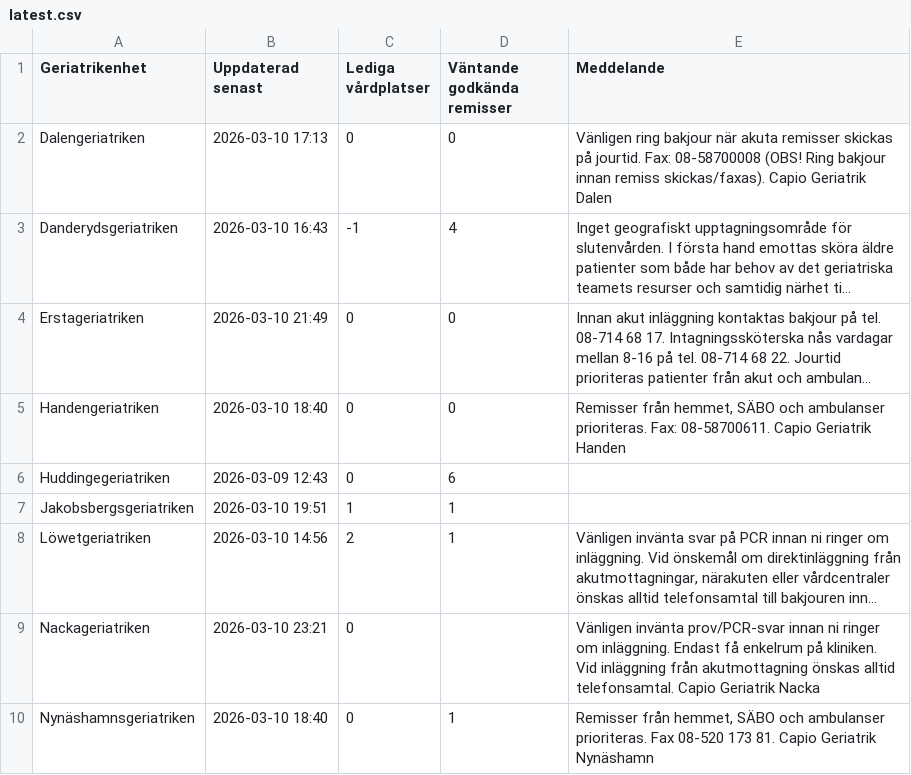
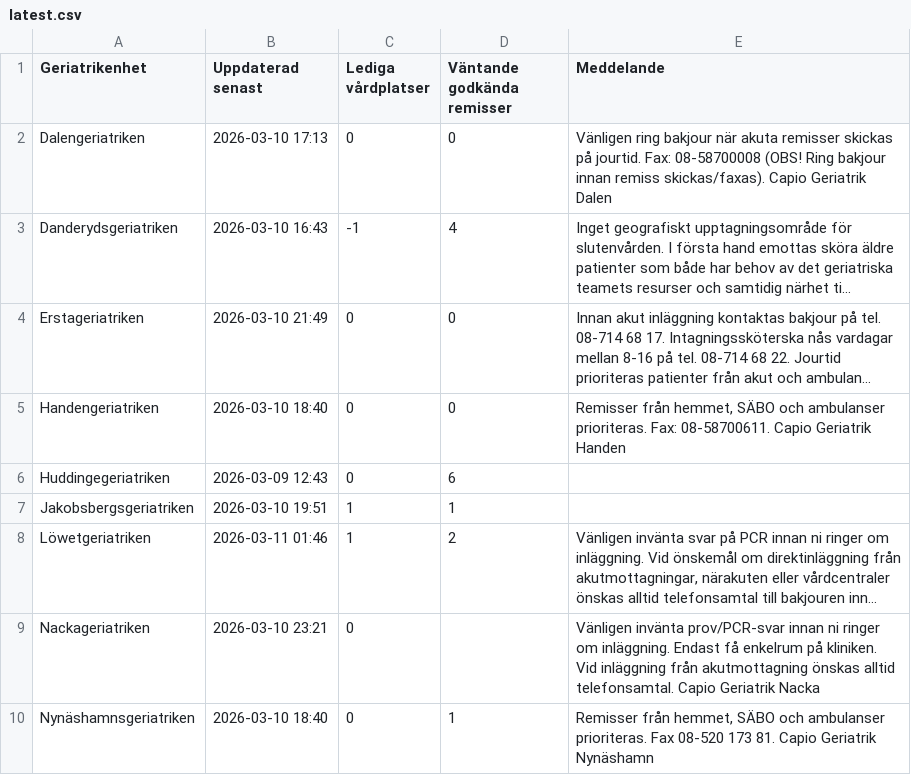
Before and after one commit to HospitalPeter/belport-scraper, a CSV file: latest.csv, drawn as a sheet; only a part is shown; long unchanged cells end in …; the diff names each change by its address in the sheet, - before the commit and + after, or states it on an @@ line.

Commit message:
Update latest scrape

```diff
--- a/latest.csv
+++ b/latest.csv
-B8 (Uppdaterad senast): 2026-03-10 14:56
+B8 (Uppdaterad senast): 2026-03-11 01:46
-C8 (Lediga vårdplatser): 2
+C8 (Lediga vårdplatser): 1
-D8 (Väntande godkända remisser): 1
+D8 (Väntande godkända remisser): 2
```
Also changed, not shown: 1 other file.
